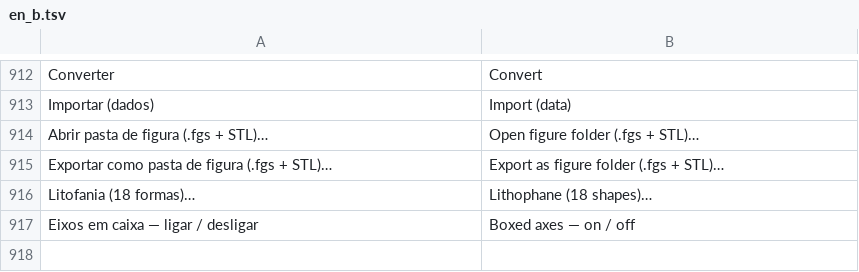
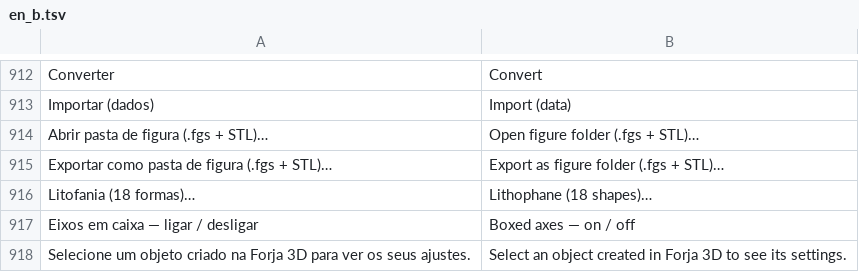
Before and after one commit to NunoFilipePereira/Forja, a TSV file: forja/lang/en_b.tsv, drawn as a sheet; only a part is shown, gaps mark what is left out; the diff names each change by its address in the sheet, - before the commit and + after, or states it on an @@ line.

```diff
--- a/forja/lang/en_b.tsv
+++ b/forja/lang/en_b.tsv
+row 918: Selecione um objeto criado na Forja 3D para ver os seus ajustes. | Select an object created in Forja 3D to see its settings.
```
Also changed, not shown: forja/lang/en_a.tsv, 24 other files.
